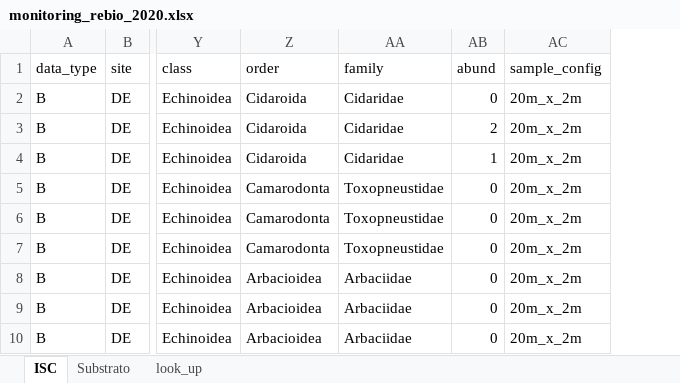
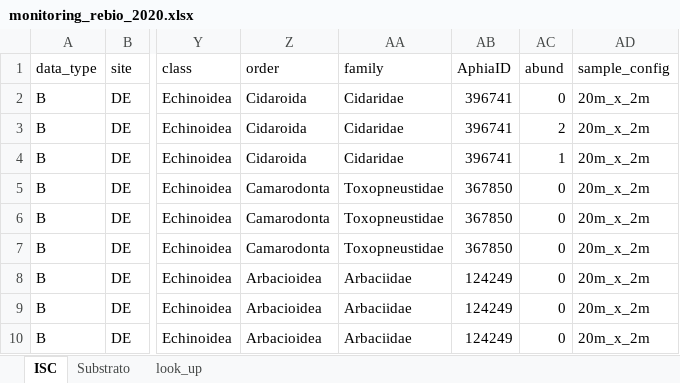
Before and after one commit to silveiratcl/reef_check_sc_dashboard, an Excel workbook: monitoring_rebio_2020.xlsx, sheet ISC, drawn as a sheet; only a part is shown, gaps mark what is left out; values as stored, in another font and other column widths than the file's, no borders; the diff names each change by its address in the sheet, - before the commit and + after, or states it on an @@ line.

Commit message:
added aphiaID to facilitate data exploring

```diff
--- a/monitoring_rebio_2020.xlsx (sheet ISC)
+++ b/monitoring_rebio_2020.xlsx (sheet ISC)
+column AB (AphiaID), rows 2-10: 396741 | 396741 | 396741 | 367850 | 367850 | 367850 | 124249 | 124249 | 124249
```
Also changed, not shown: sheet look_up, 3 other files.
